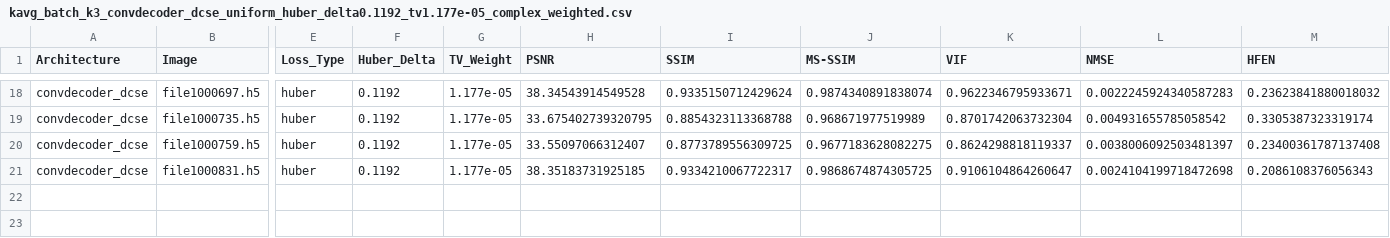
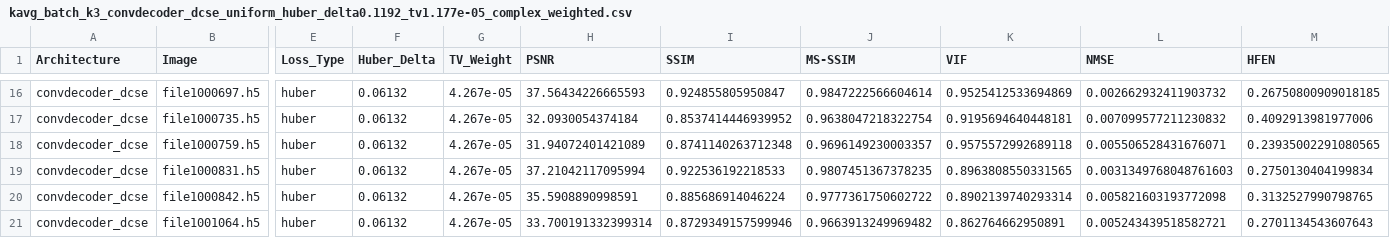
Before and after one commit to itaipasternak-cloud/ConvDeconv-MRI-project, a CSV file: results/kavg_batch_k3_convdecoder_dcse_uniform_huber_delta0.1192_tv1.177e-05_complex_weighted.csv, drawn as a sheet; only a part is shown, gaps mark what is left out; addresses are those after the commit; rows hold the shown columns only; the diff covers the shown part only; the diff names each change by its address in the sheet, - before the commit and + after, or states it on an @@ line.

```diff
--- a/results/kavg_batch_k3_convdecoder_dcse_uniform_huber_delta0.1192_tv1.177e-05_complex_weighted.csv
+++ b/results/kavg_batch_k3_convdecoder_dcse_uniform_huber_delta0.1192_tv1.177e-05_complex_weighted.csv
-F16:F19 (Huber_Delta): 0.1192
+F16:F19 (Huber_Delta): 0.06132
-G16:G19 (TV_Weight): 1.177e-05
+G16:G19 (TV_Weight): 4.267e-05
-H16 (PSNR): 38.34543914549528
+H16 (PSNR): 37.56434226665593
-I16 (SSIM): 0.9335150712429624
+I16 (SSIM): 0.924855805950847
-J16 (MS-SSIM): 0.9874340891838074
+J16 (MS-SSIM): 0.9847222566604614
-K16 (VIF): 0.9622346795933671
+K16 (VIF): 0.9525412533694869
-L16 (NMSE): 0.0022245924340587283
+L16 (NMSE): 0.002662932411903732
-M16 (HFEN): 0.23623841880018032
+M16 (HFEN): 0.26750800909018185
-H17 (PSNR): 33.675402739320795
+H17 (PSNR): 32.0930054374184
-I17 (SSIM): 0.8854323113368788
+I17 (SSIM): 0.8537414446939952
-J17 (MS-SSIM): 0.968671977519989
+J17 (MS-SSIM): 0.9638047218322754
-K17 (VIF): 0.8701742063732304
+K17 (VIF): 0.9195694640448181
-L17 (NMSE): 0.004931655785058542
+L17 (NMSE): 0.007099577211230832
-M17 (HFEN): 0.3305387323319174
+M17 (HFEN): 0.4092913981977006
-H18 (PSNR): 33.55097066312407
+H18 (PSNR): 31.94072401421089
-I18 (SSIM): 0.8773789556309725
+I18 (SSIM): 0.8741140263712348
-J18 (MS-SSIM): 0.9677183628082275
+J18 (MS-SSIM): 0.9696149230003357
-K18 (VIF): 0.8624298818119337
+K18 (VIF): 0.9575572992689118
-L18 (NMSE): 0.0038006092503481397
+L18 (NMSE): 0.005506528431676071
-M18 (HFEN): 0.23400361787137408
+M18 (HFEN): 0.23935002291080565
-H19 (PSNR): 38.35183731925185
+H19 (PSNR): 37.21042117095994
-I19 (SSIM): 0.9334210067722317
+I19 (SSIM): 0.922536192218533
-J19 (MS-SSIM): 0.9868674874305725
+J19 (MS-SSIM): 0.9807451367378235
-K19 (VIF): 0.9106104864260647
+K19 (VIF): 0.8963808550331565
-L19 (NMSE): 0.0024104199718472698
+L19 (NMSE): 0.0031349768048761603
-M19 (HFEN): 0.2086108376056343
+M19 (HFEN): 0.2750130404199834
+row 20: convdecoder_dcse | file1000842.h5 | huber | 0.06132 | 4.267e-05 | 35.5908890998591 | 0.885686914046224 | 0.9777361750602722 | 0.8902139740293314 | 0.005821603193772098 | 0.3132527990798765
+row 21: convdecoder_dcse | file1001064.h5 | huber | 0.06132 | 4.267e-05 | 33.700191332399314 | 0.8729349157599946 | 0.9663913249969482 | 0.862764662950891 | 0.005243439518582721 | 0.2701134543607643
```
Also changed, not shown: 2 removed rows and 112 edited cells elsewhere in this file, results/convdecoder_dcse_uniform_huber_delta0.1192_tv1.177e-05.csv, results/kavg_batch20_convdecoder_dcse_uniform_huber_delta0.1192_tv1.177e-05_complex_weighted_summary.csv, 1 other file.
